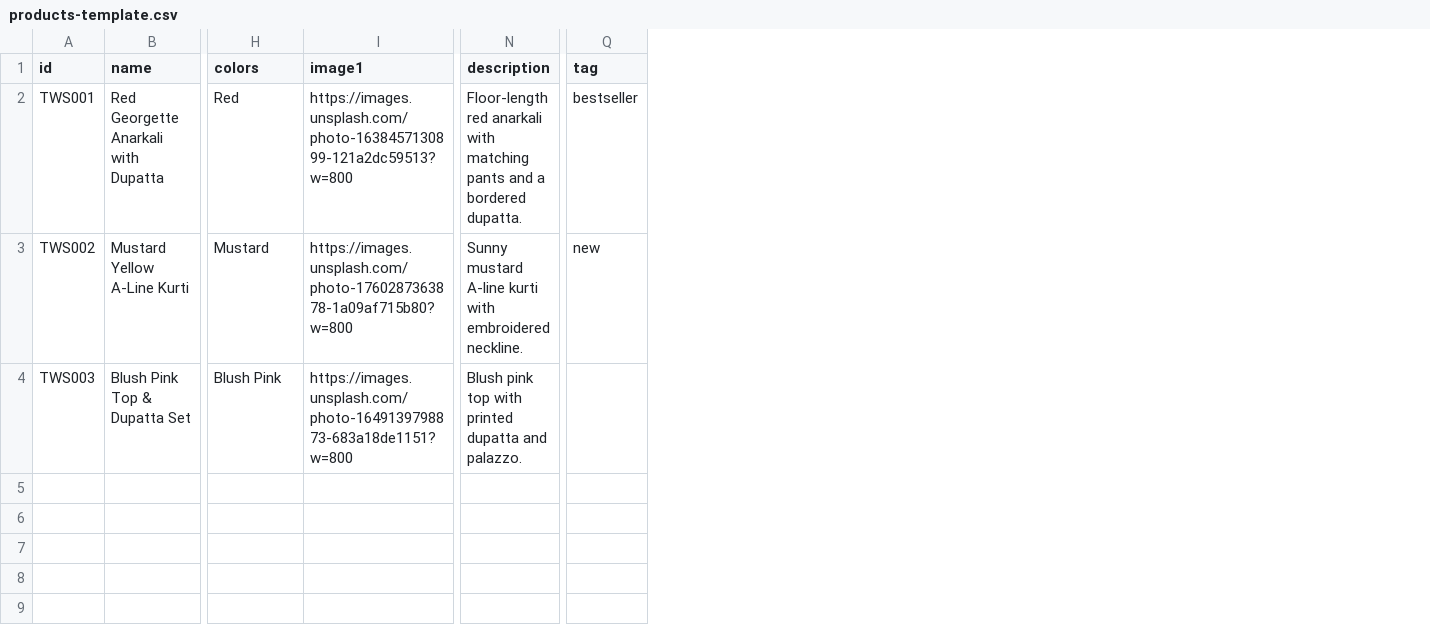
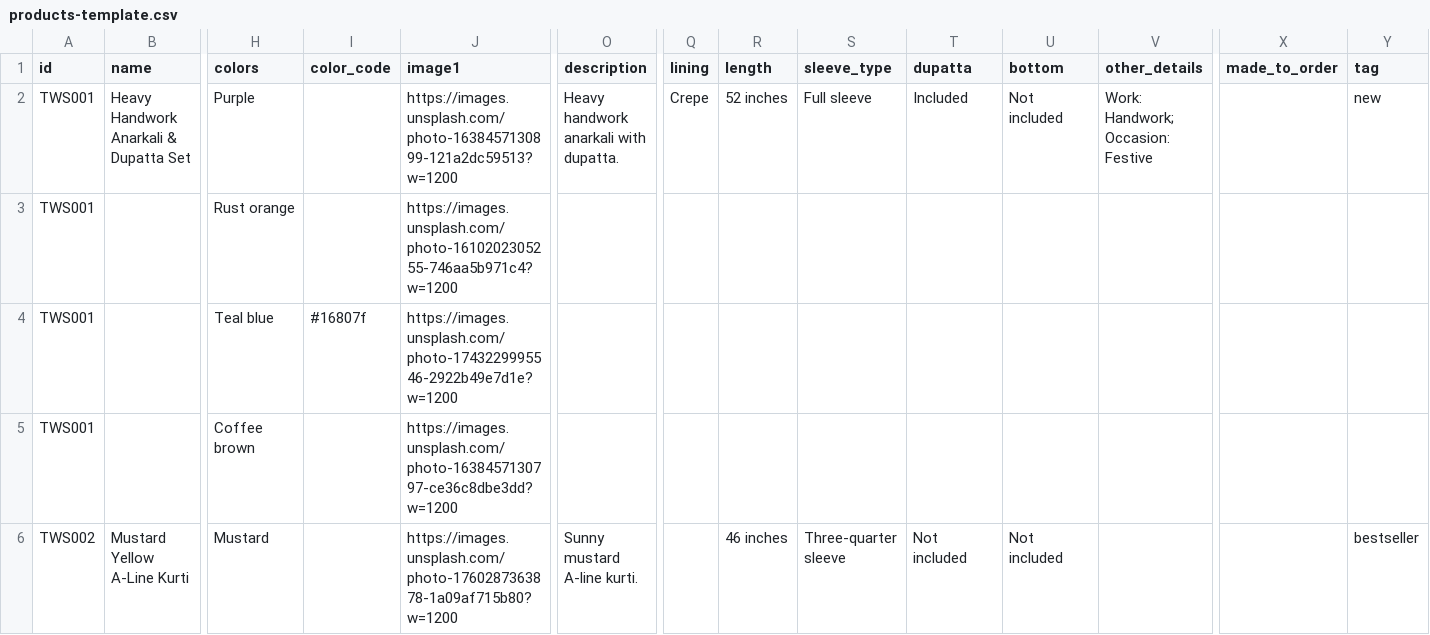
Before and after one commit to AKtshetty09/thewomenshop, a CSV file: products-template.csv, drawn as a sheet; only a part is shown, gaps mark what is left out; removed rows and columns are numbered as before the commit, all else as after; rows hold the shown columns only; the diff covers the shown part only; the diff names each change by its address in the sheet, - before the commit and + after, or states it on an @@ line.

```diff
--- a/products-template.csv
+++ b/products-template.csv
+column I (color_code), empty
+column Q (lining), row 2: Crepe
+column R (length), row 2: 52 inches; row 6: 46 inches
+column S (sleeve_type), row 2: Full sleeve; row 6: Three-quarter sleeve
+column T (dupatta), row 2: Included; row 6: Not included
+column U (bottom), row 2: Not included; row 6: Not included
+column V (other_details), row 2: Work: Handwork; Occasion: Festive
+column X (made_to_order), empty
-B2 (name): Red Georgette Anarkali with Dupatta
+B2 (name): Heavy Handwork Anarkali & Dupatta Set
-H2 (colors): Red
+H2 (colors): Purple
-J2 (image1): https://images.unsplash.com/photo-1638457130899-121a2dc59513?w=800
+J2 (image1): https://images.unsplash.com/photo-1638457130899-121a2dc59513?w=1200
-O2 (description): Floor-length red anarkali with matching pants and a bordered dupatta.
+O2 (description): Heavy handwork anarkali with dupatta.
-Y2 (tag): bestseller
+Y2 (tag): new
+row 3: TWS001 |  | Rust orange |  | https://images.unsplash.com/photo-1610202305255-746aa5b971c4?w=1200
+row 4: TWS001 |  | Teal blue | #16807f | https://images.unsplash.com/photo-1743229995546-2922b49e7d1e?w=1200
+row 5: TWS001 |  | Coffee brown |  | https://images.unsplash.com/photo-1638457130797-ce36c8dbe3dd?w=1200
-J6 (image1): https://images.unsplash.com/photo-1760287363878-1a09af715b80?w=800
+J6 (image1): https://images.unsplash.com/photo-1760287363878-1a09af715b80?w=1200
-O6 (description): Sunny mustard A-line kurti with embroidered neckline.
+O6 (description): Sunny mustard A-line kurti.
-Y6 (tag): new
+Y6 (tag): bestseller
-row 4: TWS003 | Blush Pink Top & Dupatta Set | Blush Pink | https://images.unsplash.com/photo-1649139798873-683a18de1151?w=800 | Blush pink top with printed dupatta and palazzo.
```
Also changed, not shown: 3 edited cells elsewhere in this file, 17 other files.
